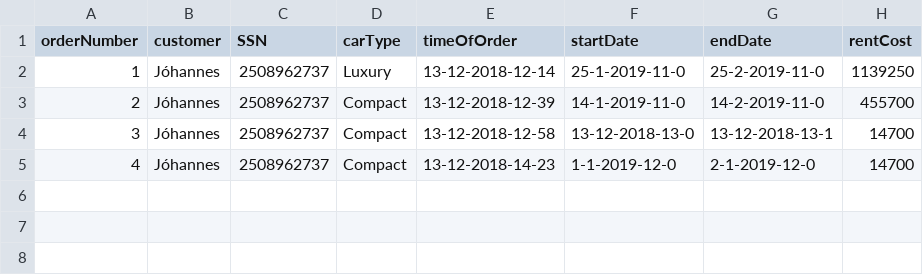
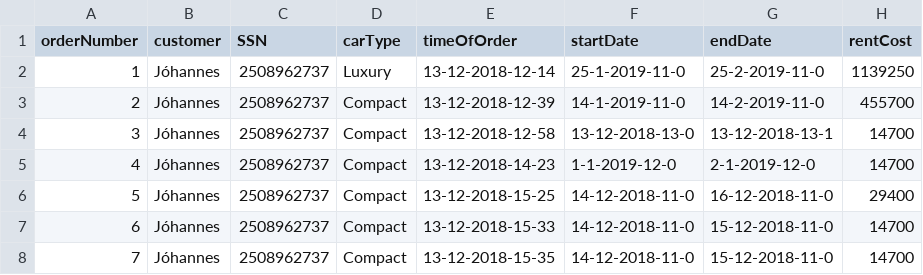
Before and after one commit to FridrikOG/projectpylon, a CSV file: data/orders.csv, drawn as a sheet.

```diff
--- a/data/orders.csv
+++ b/data/orders.csv
@@ -5 +5,4 @@ orderNumber,customer,SSN,carType,timeOfOrder,startDate,endDate,rentCost
 4,Jóhannes,2508962737,Compact,13-12-2018-14-23,1-1-2019-12-0,2-1-2019-12-0,14700
+5,Jóhannes,2508962737,Compact,13-12-2018-15-25,14-12-2018-11-0,16-12-2018-11-0,29400
+6,Jóhannes,2508962737,Compact,13-12-2018-15-33,14-12-2018-11-0,15-12-2018-11-0,14700
+7,Jóhannes,2508962737,Compact,13-12-2018-15-35,14-12-2018-11-0,15-12-2018-11-0,14700
```
Also changed, not shown: 2 other files.
